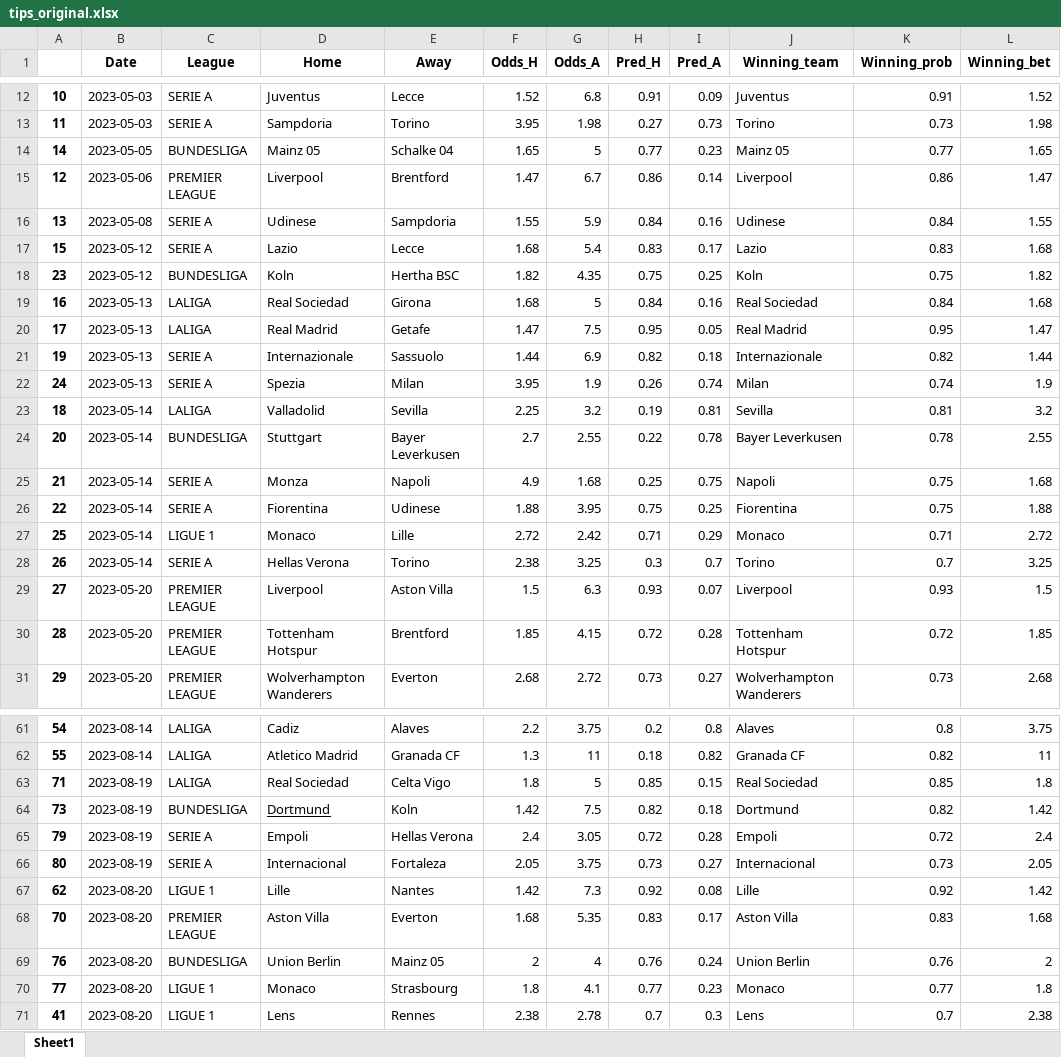
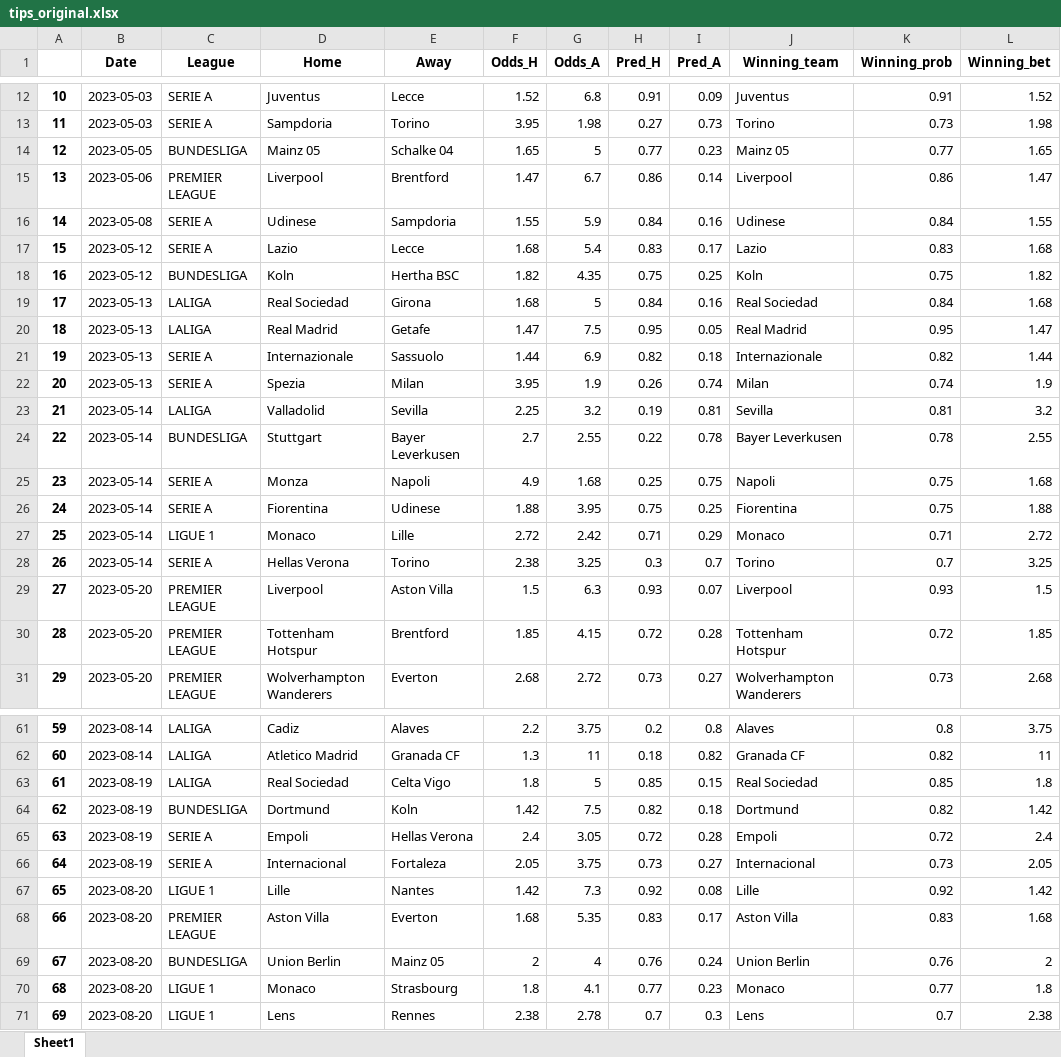
Before and after one commit to alanhassan/soccerprediction, an Excel workbook: tips_original.xlsx, sheet Sheet1, drawn as a sheet; only a part is shown, gaps mark what is left out; values as stored, in another font and other column widths than the file's, no borders; the diff covers the shown part only; the diff names each change by its address in the sheet, - before the commit and + after, or states it on an @@ line.

```diff
--- a/tips_original.xlsx (sheet Sheet1)
+++ b/tips_original.xlsx (sheet Sheet1)
-A14: 14
+A14: 12
-A15: 12
+A15: 13
-A16: 13
+A16: 14
-A18: 23
+A18: 16
-A19: 16
+A19: 17
-A20: 17
+A20: 18
-A22: 24
+A22: 20
-A23: 18
+A23: 21
-A24: 20
+A24: 22
-A25: 21
+A25: 23
-A26: 22
+A26: 24
-A61: 54
+A61: 59
-A62: 55
+A62: 60
-A63: 71
+A63: 61
-A64: 73
+A64: 62
-D64 underline: on
+D64 underline: off
-A65: 79
+A65: 63
-A66: 80
+A66: 64
-A67: 62
+A67: 65
-A68: 70
+A68: 66
-A69: 76
+A69: 67
-A70: 77
+A70: 68
-A71: 41
+A71: 69
```
Also changed, not shown: 23 edited cells elsewhere in this sheet.
